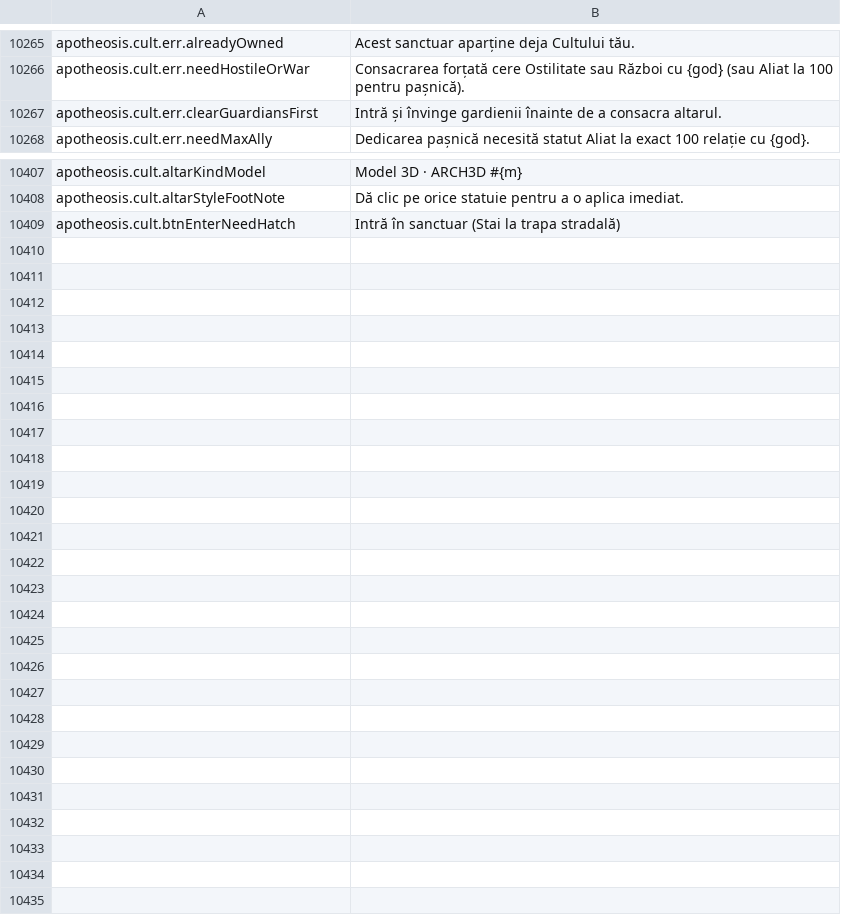
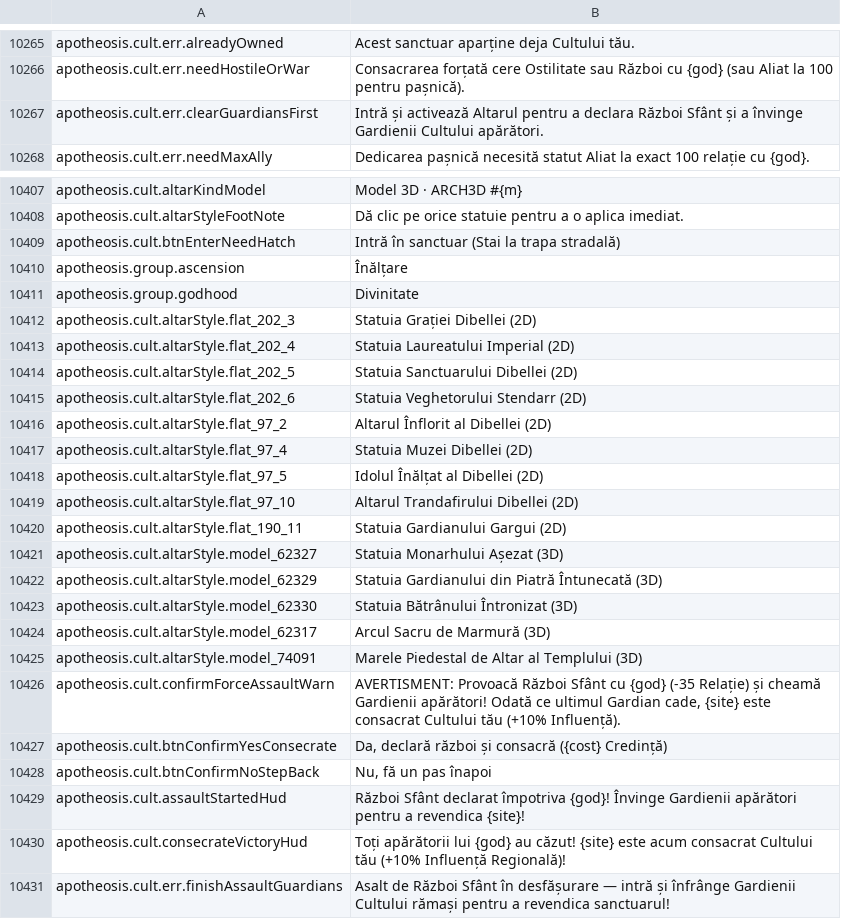
Before and after one commit to Chuz13/daggerfall-forever, a CSV file: locales/ro/Port_Strings.csv, drawn as a sheet; only a part is shown, gaps mark what is left out.

```diff
--- a/locales/ro/Port_Strings.csv
+++ b/locales/ro/Port_Strings.csv
@@ -10268,3 +10268,3 @@ apotheosis.cult.err.alreadyOwned,"Acest sanctuar aparține deja Cultului tău."
 apotheosis.cult.err.needHostileOrWar,"Consacrarea forțată cere Ostilitate sau Război cu {god} (sau Aliat la 100 pentru pașnică)."
-apotheosis.cult.err.clearGuardiansFirst,"Intră și învinge gardienii înainte de a consacra altarul."
+apotheosis.cult.err.clearGuardiansFirst,"Intră și activează Altarul pentru a declara Război Sfânt și a învinge Gardienii Cultului apărători."
 apotheosis.cult.err.needMaxAlly,"Dedicarea pașnică necesită statut Aliat la exact 100 relație cu {god}."
@@ -10411 +10411,23 @@ apotheosis.cult.altarStyleFootNote,"Dă clic pe orice statuie pentru a o aplica
 apotheosis.cult.btnEnterNeedHatch,"Intră în sanctuar (Stai la trapa stradală)"
+apotheosis.group.ascension,"Înălțare"
+apotheosis.group.godhood,"Divinitate"
+apotheosis.cult.altarStyle.flat_202_3,"Statuia Grației Dibellei (2D)"
+apotheosis.cult.altarStyle.flat_202_4,"Statuia Laureatului Imperial (2D)"
+apotheosis.cult.altarStyle.flat_202_5,"Statuia Sanctuarului Dibellei (2D)"
+apotheosis.cult.altarStyle.flat_202_6,"Statuia Veghetorului Stendarr (2D)"
+apotheosis.cult.altarStyle.flat_97_2,"Altarul Înflorit al Dibellei (2D)"
+apotheosis.cult.altarStyle.flat_97_4,"Statuia Muzei Dibellei (2D)"
+apotheosis.cult.altarStyle.flat_97_5,"Idolul Înălțat al Dibellei (2D)"
+apotheosis.cult.altarStyle.flat_97_10,"Altarul Trandafirului Dibellei (2D)"
+apotheosis.cult.altarStyle.flat_190_11,"Statuia Gardianului Gargui (2D)"
+apotheosis.cult.altarStyle.model_62327,"Statuia Monarhului Așezat (3D)"
+apotheosis.cult.altarStyle.model_62329,"Statuia Gardianului din Piatră Întunecată (3D)"
+apotheosis.cult.altarStyle.model_62330,"Statuia Bătrânului Întronizat (3D)"
+apotheosis.cult.altarStyle.model_62317,"Arcul Sacru de Marmură (3D)"
+apotheosis.cult.altarStyle.model_74091,"Marele Piedestal de Altar al Templului (3D)"
+apotheosis.cult.confirmForceAssaultWarn,"AVERTISMENT: Provoacă Război Sfânt cu {god} (-35 Relație) și cheamă Gardienii apărători! Odată ce ultimul Gardian cade, {site} este consacrat Cultului tău (+10% Influență)."
+apotheosis.cult.btnConfirmYesConsecrate,"Da, declară război și consacră ({cost} Credință)"
+apotheosis.cult.btnConfirmNoStepBack,"Nu, fă un pas înapoi"
+apotheosis.cult.assaultStartedHud,"Război Sfânt declarat împotriva {god}! Învinge Gardienii apărători pentru a revendica {site}!"
+apotheosis.cult.consecrateVictoryHud,"Toți apărătorii lui {god} au căzut! {site} este acum consacrat Cultului tău (+10% Influență Regională)!"
+apotheosis.cult.err.finishAssaultGuardians,"Asalt de Război Sfânt în desfășurare — intră și înfrânge Gardienii Cultului rămași pentru a revendica sanctuarul!"
```
Also changed, not shown: locales/el/Port_Strings.csv, locales/fr/Port_Strings.csv, 33 other files.
